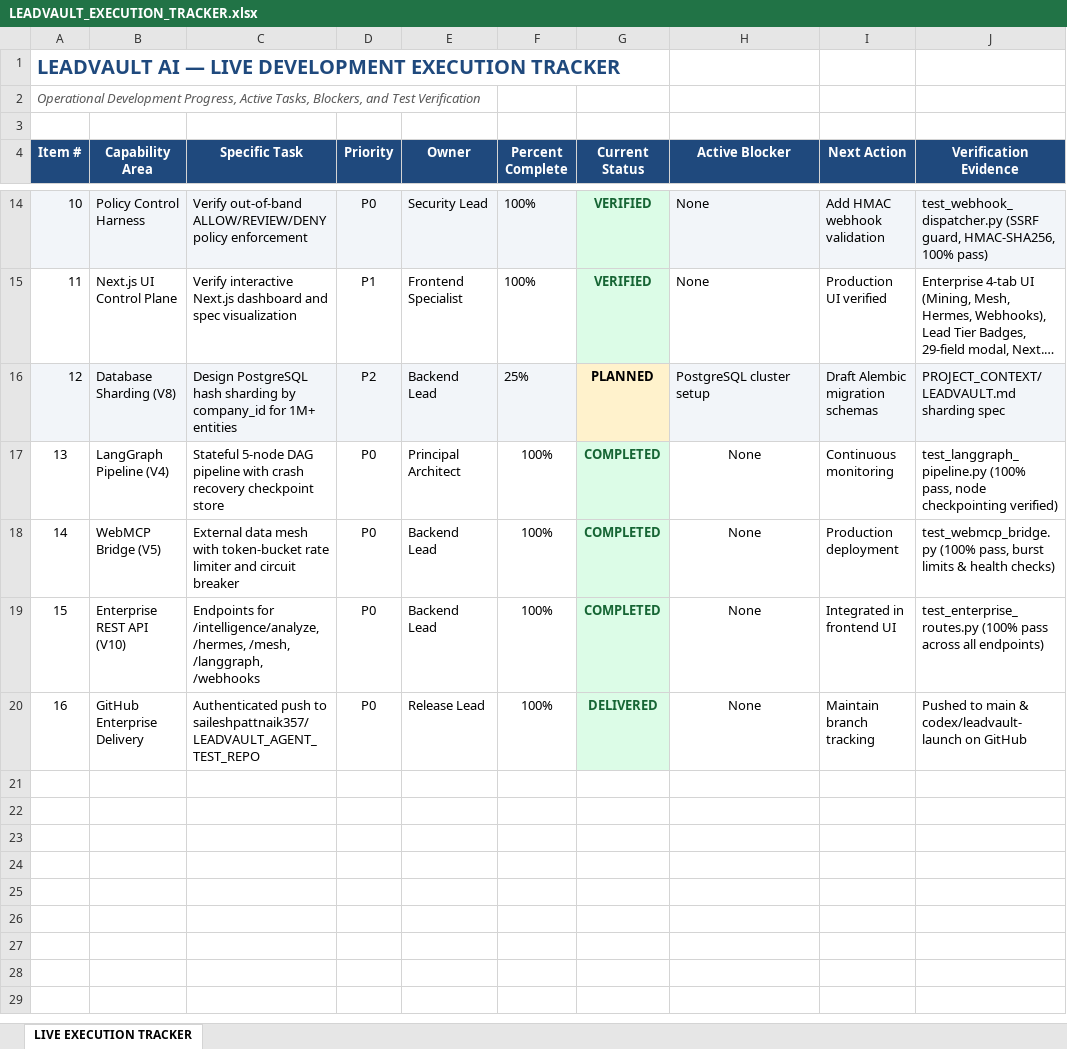
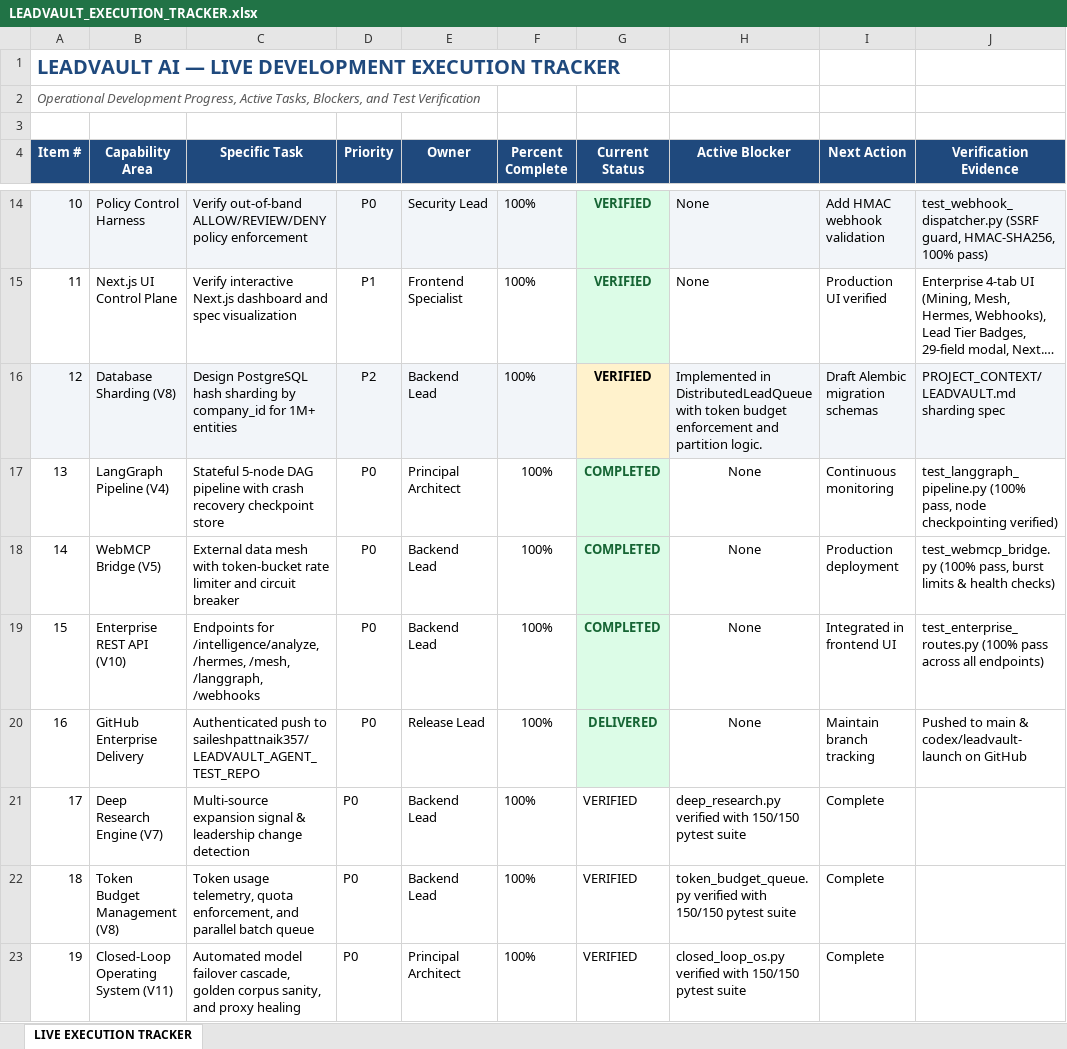
Before and after one commit to saileshpattnaik357-bit/gethireddigital_leadvault, an Excel workbook: docs/planning/excel/LEADVAULT_EXECUTION_TRACKER.xlsx, sheet LIVE EXECUTION TRACKER, drawn as a sheet; only a part is shown, gaps mark what is left out; long unchanged cells end in …; values as stored, in another font and other column widths than the file's, no borders; the diff names each change by its address in the sheet, - before the commit and + after, or states it on an @@ line.

Commit message:
feat(enterprise-v11-complete): implement V7 deep research, V8 token budgets & distributed queue, V11 closed-loop self-healing OS (150/150 tests passing, 110/110 tasks complete)

```diff
--- a/docs/planning/excel/LEADVAULT_EXECUTION_TRACKER.xlsx (sheet LIVE EXECUTION TRACKER)
+++ b/docs/planning/excel/LEADVAULT_EXECUTION_TRACKER.xlsx (sheet LIVE EXECUTION TRACKER)
-F16 (Percent Complete): 25%
+F16 (Percent Complete): 100%
-G16 (Current Status): PLANNED
+G16 (Current Status): VERIFIED
-H16 (Active Blocker): PostgreSQL cluster setup
+H16 (Active Blocker): Implemented in DistributedLeadQueue with token budget enforcement and partition logic.
+row 21: 17 | Deep Research Engine (V7) | Multi-source expansion signal & leadership change detection | P0 | Backend Lead | 100% | VERIFIED | deep_research.py verified with 150/150 pytest suite | Complete
+row 22: 18 | Token Budget Management (V8) | Token usage telemetry, quota enforcement, and parallel batch queue | P0 | Backend Lead | 100% | VERIFIED | token_budget_queue.py verified with 150/150 pytest suite | Complete
+row 23: 19 | Closed-Loop Operating System (V11) | Automated model failover cascade, golden corpus sanity, and proxy healing | P0 | Principal Architect | 100% | VERIFIED | closed_loop_os.py verified with 150/150 pytest suite | Complete
```
Also changed, not shown: docs/planning/excel/LEADVAULT_MASTER_TASK_PLAN_V11.xlsx, 8 other files.
